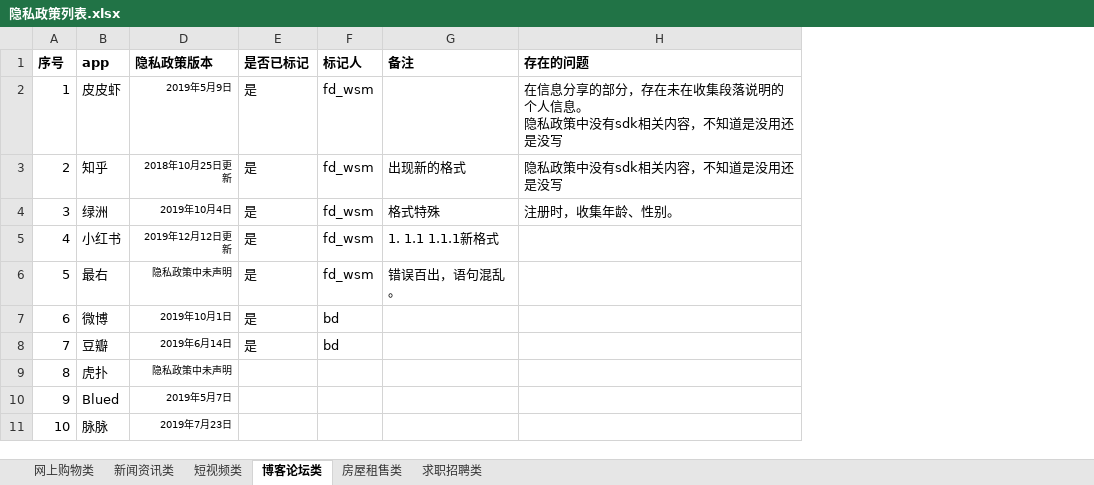
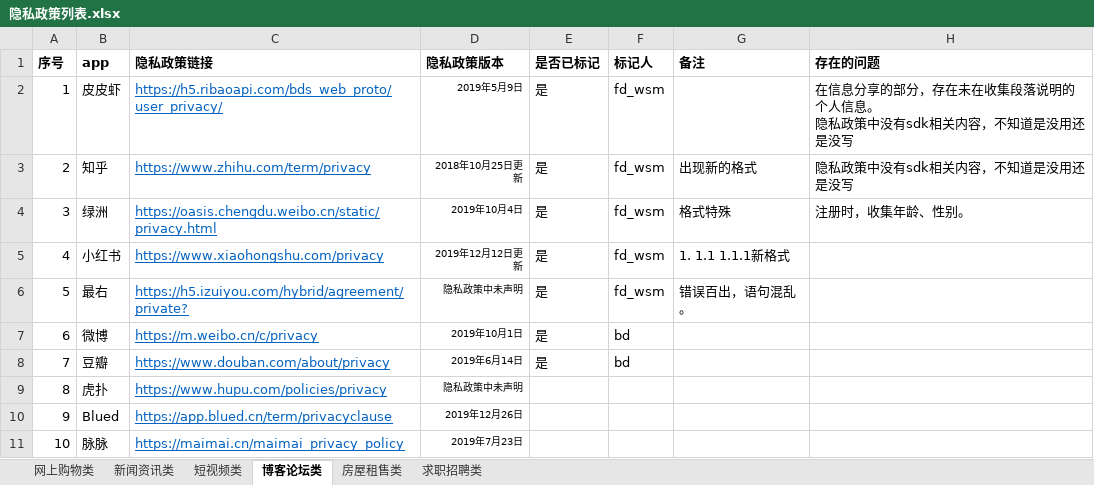
Before and after one commit to wishercatt/pp_annotate, an Excel workbook: 隐私政策列表.xlsx, sheet 博客论坛类, drawn as a sheet; values as stored, in another font and other column widths than the file's, no borders; the diff names each change by its address in the sheet, - before the commit and + after, or states it on an @@ line.

```diff
--- a/隐私政策列表.xlsx (sheet 博客论坛类)
+++ b/隐私政策列表.xlsx (sheet 博客论坛类)
@@ column C (隐私政策链接) unhidden, rows 2-11: https://h5.ribaoapi.com/bds_web_proto/user_privacy/ | https://www.zhihu.com/term/privacy | https://oasis.chengdu.weibo.cn/static/privacy.html | https://www.xiaohongshu.com/privacy | https://h5.izuiyou.com/hybrid/agreement/private? | https://m.weibo.cn/c/privacy | https://www.douban.com/about/privacy | https://www.hupu.com/policies/privacy | https://app.blued.cn/term/privacyclause | https://maimai.cn/maimai_privacy_policy @@
-D10 (隐私政策版本): 2019年5月7日
+D10 (隐私政策版本): 2019年12月26日
```
Also changed, not shown: 6 other files.
